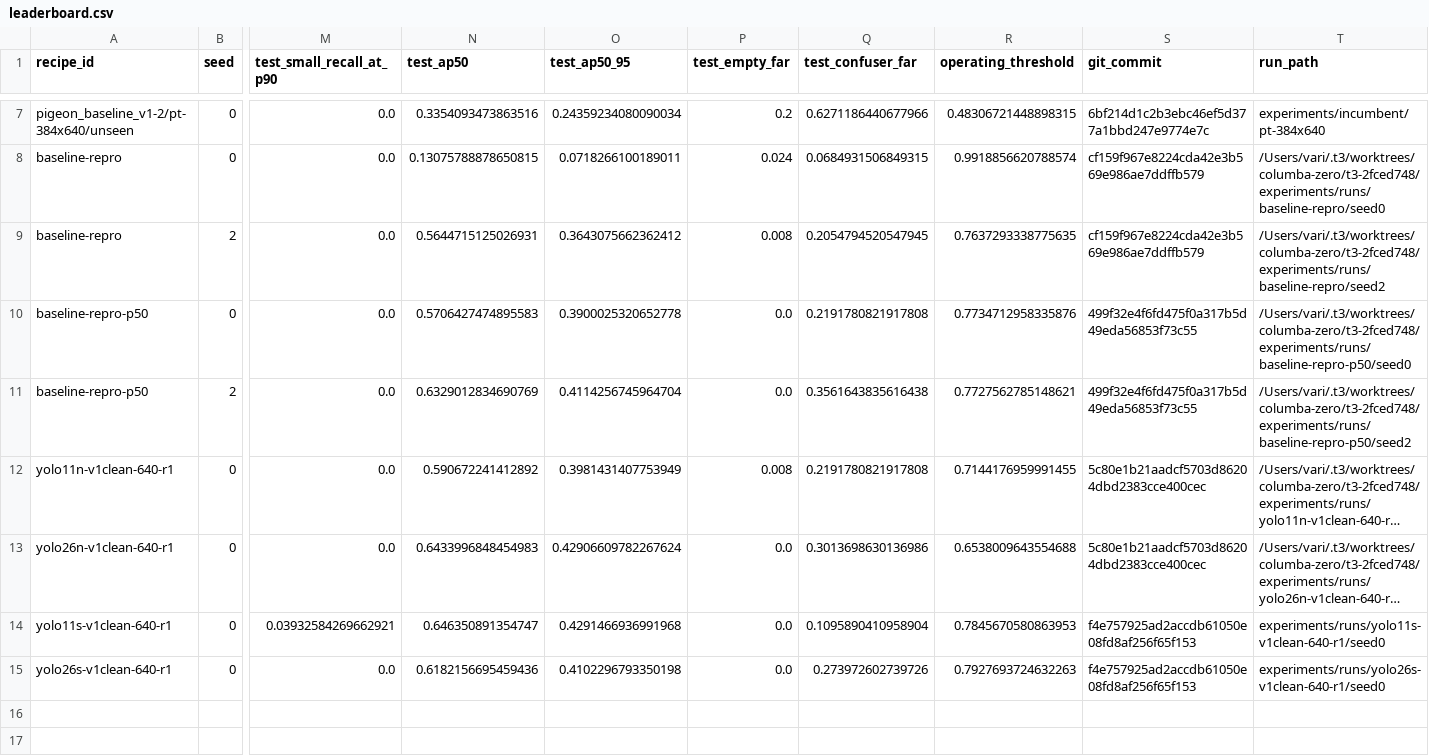
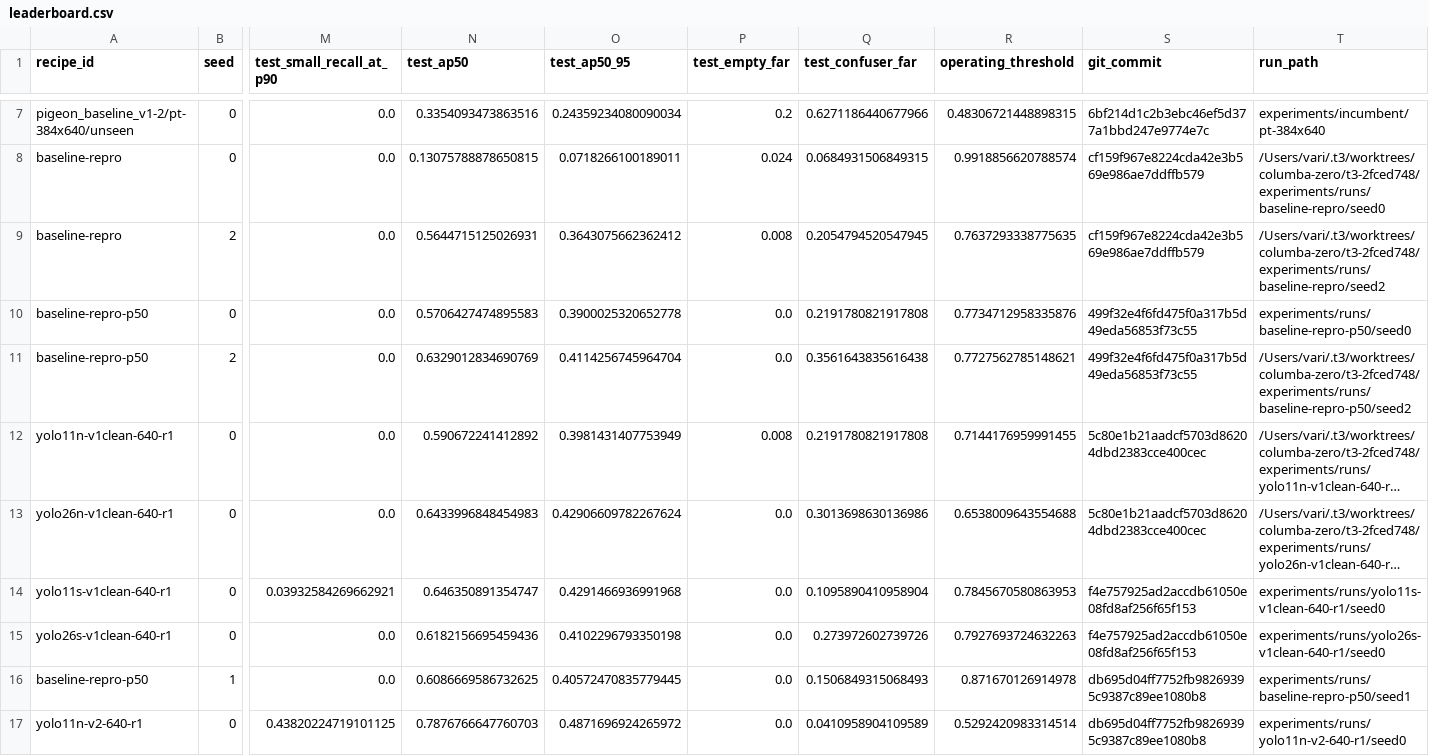
Before and after one commit to itsvari/columba-zero, a CSV file: experiments/leaderboard.csv, drawn as a sheet; only a part is shown, gaps mark what is left out; long unchanged cells end in …; rows hold the shown columns only; the diff names each change by its address in the sheet, - before the commit and + after, or states it on an @@ line.

```diff
--- a/experiments/leaderboard.csv
+++ b/experiments/leaderboard.csv
-T10 (run_path): /Users/vari/.t3/worktrees/columba-zero/t3-2fced748/experiments/runs/baseline-repro-p50/seed0
+T10 (run_path): experiments/runs/baseline-repro-p50/seed0
+row 16: baseline-repro-p50 | 1 | 0.0 | 0.6086669586732625 | 0.40572470835779445 | 0.0 | 0.1506849315068493 | 0.871670126914978 | db695d04ff7752fb98269395c9387c89ee1080b8 | experiments/runs/baseline-repro-p50/seed1
+row 17: yolo11n-v2-640-r1 | 0 | 0.43820224719101125 | 0.7876766647760703 | 0.4871696924265972 | 0.0 | 0.0410958904109589 | 0.5292420983314514 | db695d04ff7752fb98269395c9387c89ee1080b8 | experiments/runs/yolo11n-v2-640-r1/seed0
```
Also changed, not shown: 2 other files.
